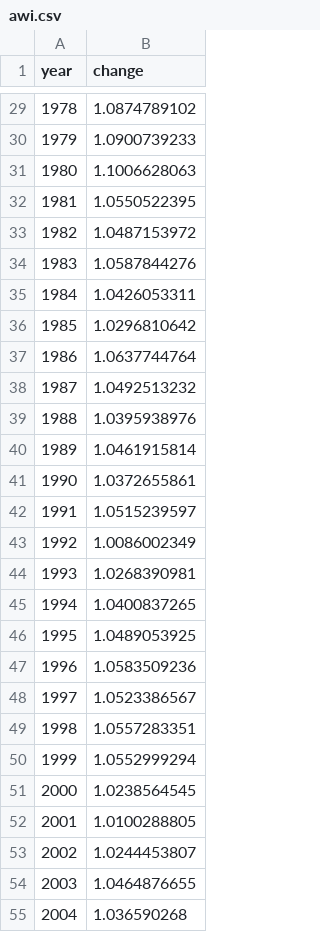
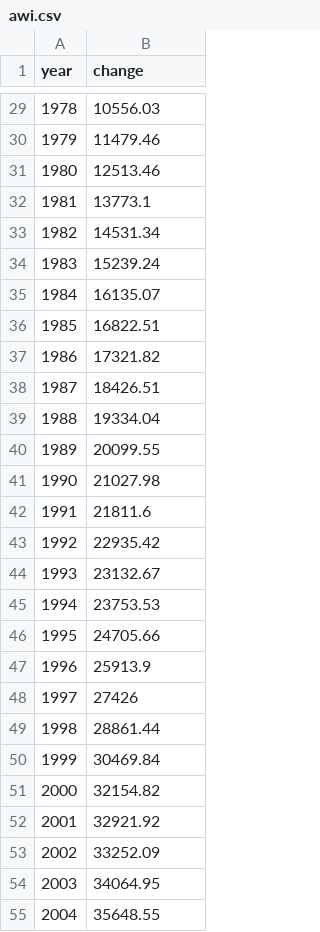
Before and after one commit to UI-Research/socSecCalc, a CSV file: awi.csv, drawn as a sheet; only a part is shown, gaps mark what is left out; the diff covers the shown part only.

```diff
--- a/awi.csv
+++ b/awi.csv
@@ -29,27 +29,27 @@ year,change
-1978,1.0874789102
-1979,1.0900739233
-1980,1.1006628063
-1981,1.0550522395
-1982,1.0487153972
-1983,1.0587844276
-1984,1.0426053311
-1985,1.0296810642
-1986,1.0637744764
-1987,1.0492513232
-1988,1.0395938976
-1989,1.0461915814
-1990,1.0372655861
-1991,1.0515239597
-1992,1.0086002349
-1993,1.0268390981
-1994,1.0400837265
-1995,1.0489053925
-1996,1.0583509236
-1997,1.0523386567
-1998,1.0557283351
-1999,1.0552999294
-2000,1.0238564545
-2001,1.0100288805
-2002,1.0244453807
-2003,1.0464876655
-2004,1.036590268
+1978,10556.03
+1979,11479.46
+1980,12513.46
+1981,13773.1
+1982,14531.34
+1983,15239.24
+1984,16135.07
+1985,16822.51
+1986,17321.82
+1987,18426.51
+1988,19334.04
+1989,20099.55
+1990,21027.98
+1991,21811.6
+1992,22935.42
+1993,23132.67
+1994,23753.53
+1995,24705.66
+1996,25913.9
+1997,27426
+1998,28861.44
+1999,30469.84
+2000,32154.82
+2001,32921.92
+2002,33252.09
+2003,34064.95
+2004,35648.55
```
Also changed, not shown: 39 edited cells elsewhere in this file, calculationParam.csv, 2 other files.
